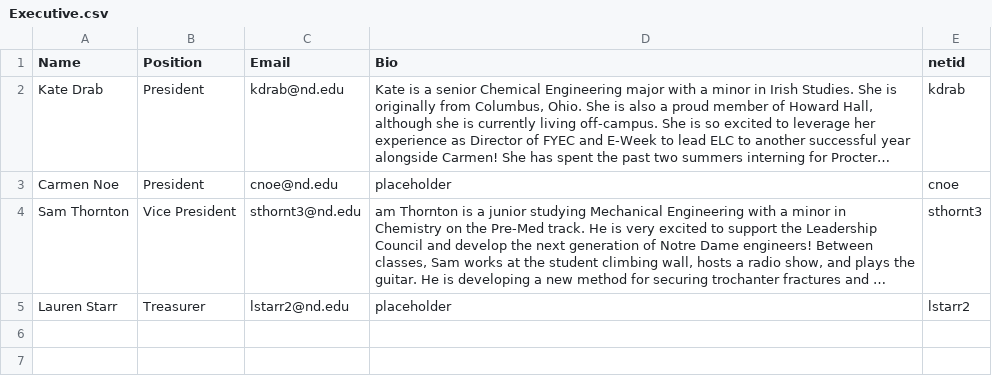
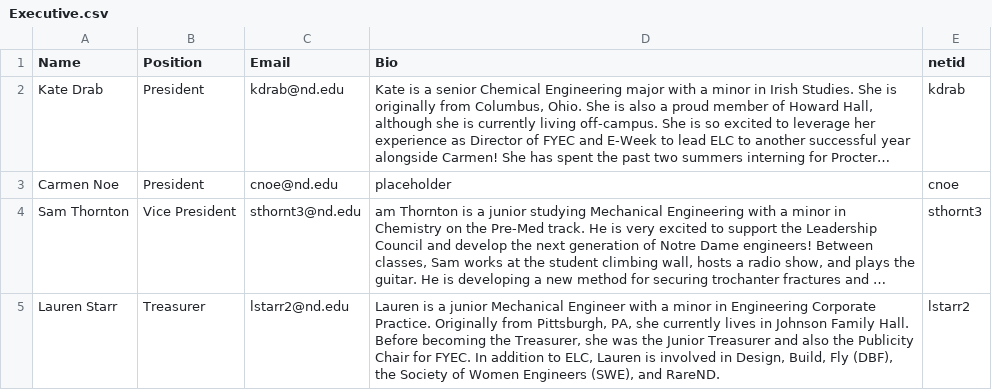
Before and after one commit to ELCND/elc-website, a CSV file: _data/Executive.csv, drawn as a sheet; long unchanged cells end in …; the diff names each change by its address in the sheet, - before the commit and + after, or states it on an @@ line.

Commit message:
Update Executive.csv with new entries and corrections

```diff
--- a/_data/Executive.csv
+++ b/_data/Executive.csv
-D5 (Bio): placeholder
+D5 (Bio): Lauren is a junior Mechanical Engineer with a minor in Engineering Corporate Practice. Originally from Pittsburgh, PA, she currently lives in Johnson Family Hall. Before becoming the Treasurer, she was the Junior Treasurer and also the Publicity Chair for FYEC. In addition to ELC, Lauren is involved in Design, Build, Fly (DBF), the Society of Women Engineers (SWE), and RareND.
```
